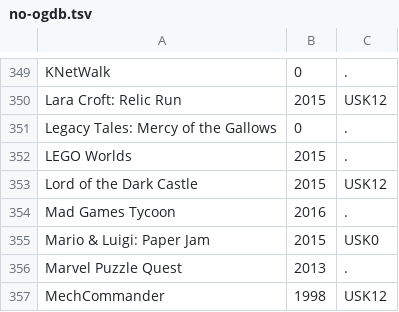
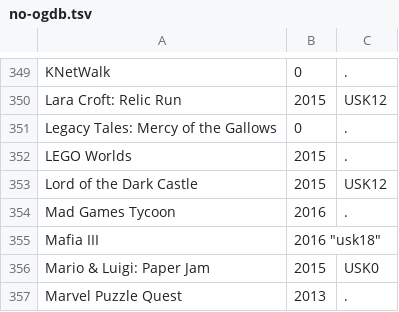
Before and after one commit to VDVC/Survey, a TSV file: daten/no-ogdb.tsv, drawn as a sheet; only a part is shown, gaps mark what is left out; the shorter side is filled out with more unchanged rows; the diff names each change by its address in the sheet, - before the commit and + after, or states it on an @@ line.

Commit message:
Update no-ogdb.tsv

```diff
--- a/daten/no-ogdb.tsv
+++ b/daten/no-ogdb.tsv
+row 355: Mafia III | 2016 "usk18"
```
